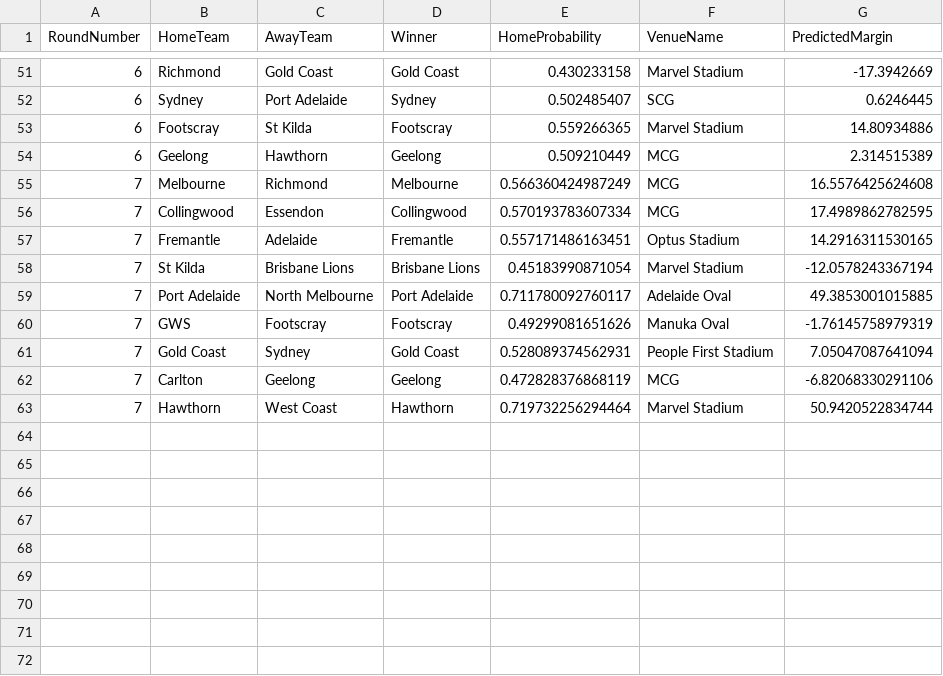
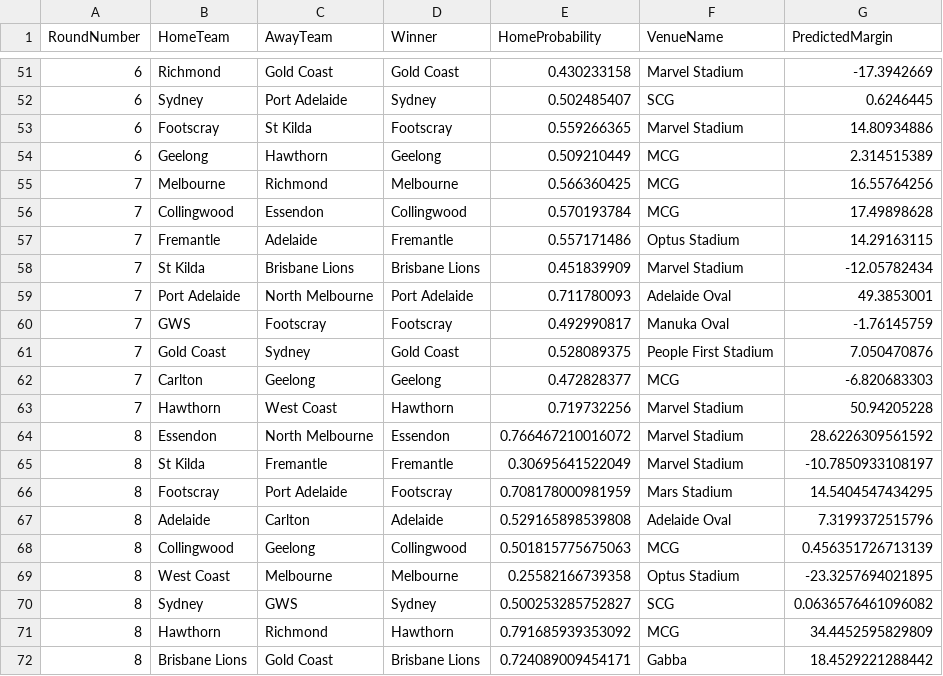
Before and after one commit to ChakriMamidanna/aflstats, a CSV file: results25/old_2025_allpreds.csv, drawn as a sheet; only a part is shown, gaps mark what is left out.

Commit message:
rd 8 changed 25 allpreds back to last years model for rd 8

```diff
--- a/results25/old_2025_allpreds.csv
+++ b/results25/old_2025_allpreds.csv
@@ -54,10 +54,19 @@
 6,"Geelong","Hawthorn","Geelong",0.509210449,"MCG",2.314515389
-7,"Melbourne","Richmond","Melbourne",0.566360424987249,"MCG",16.5576425624608
-7,"Collingwood","Essendon","Collingwood",0.570193783607334,"MCG",17.4989862782595
-7,"Fremantle","Adelaide","Fremantle",0.557171486163451,"Optus Stadium",14.2916311530165
-7,"St Kilda","Brisbane Lions","Brisbane Lions",0.45183990871054,"Marvel Stadium",-12.0578243367194
-7,"Port Adelaide","North Melbourne","Port Adelaide",0.711780092760117,"Adelaide Oval",49.3853001015885
-7,"GWS","Footscray","Footscray",0.49299081651626,"Manuka Oval",-1.76145758979319
-7,"Gold Coast","Sydney","Gold Coast",0.528089374562931,"People First Stadium",7.05047087641094
-7,"Carlton","Geelong","Geelong",0.472828376868119,"MCG",-6.82068330291106
-7,"Hawthorn","West Coast","Hawthorn",0.719732256294464,"Marvel Stadium",50.9420522834744
+7,"Melbourne","Richmond","Melbourne",0.566360425,"MCG",16.55764256
+7,"Collingwood","Essendon","Collingwood",0.570193784,"MCG",17.49898628
+7,"Fremantle","Adelaide","Fremantle",0.557171486,"Optus Stadium",14.29163115
+7,"St Kilda","Brisbane Lions","Brisbane Lions",0.451839909,"Marvel Stadium",-12.05782434
+7,"Port Adelaide","North Melbourne","Port Adelaide",0.711780093,"Adelaide Oval",49.3853001
+7,"GWS","Footscray","Footscray",0.492990817,"Manuka Oval",-1.76145759
+7,"Gold Coast","Sydney","Gold Coast",0.528089375,"People First Stadium",7.050470876
+7,"Carlton","Geelong","Geelong",0.472828377,"MCG",-6.820683303
+7,"Hawthorn","West Coast","Hawthorn",0.719732256,"Marvel Stadium",50.94205228
+8,"Essendon","North Melbourne","Essendon",0.766467210016072,"Marvel Stadium",28.6226309561592
+8,"St Kilda","Fremantle","Fremantle",0.30695641522049,"Marvel Stadium",-10.7850933108197
+8,"Footscray","Port Adelaide","Footscray",0.708178000981959,"Mars Stadium",14.5404547434295
+8,"Adelaide","Carlton","Adelaide",0.529165898539808,"Adelaide Oval",7.3199372515796
+8,"Collingwood","Geelong","Collingwood",0.501815775675063,"MCG",0.456351726713139
+8,"West Coast","Melbourne","Melbourne",0.25582166739358,"Optus Stadium",-23.3257694021895
+8,"Sydney","GWS","Sydney",0.500253285752827,"SCG",0.0636576461096082
+8,"Hawthorn","Richmond","Hawthorn",0.791685939353092,"MCG",34.4452595829809
+8,"Brisbane Lions","Gold Coast","Brisbane Lions",0.724089009454171,"Gabba",18.4529221288442
```
Also changed, not shown: predictions2025/chakri_2025_allpreds.csv, 7 other files.
